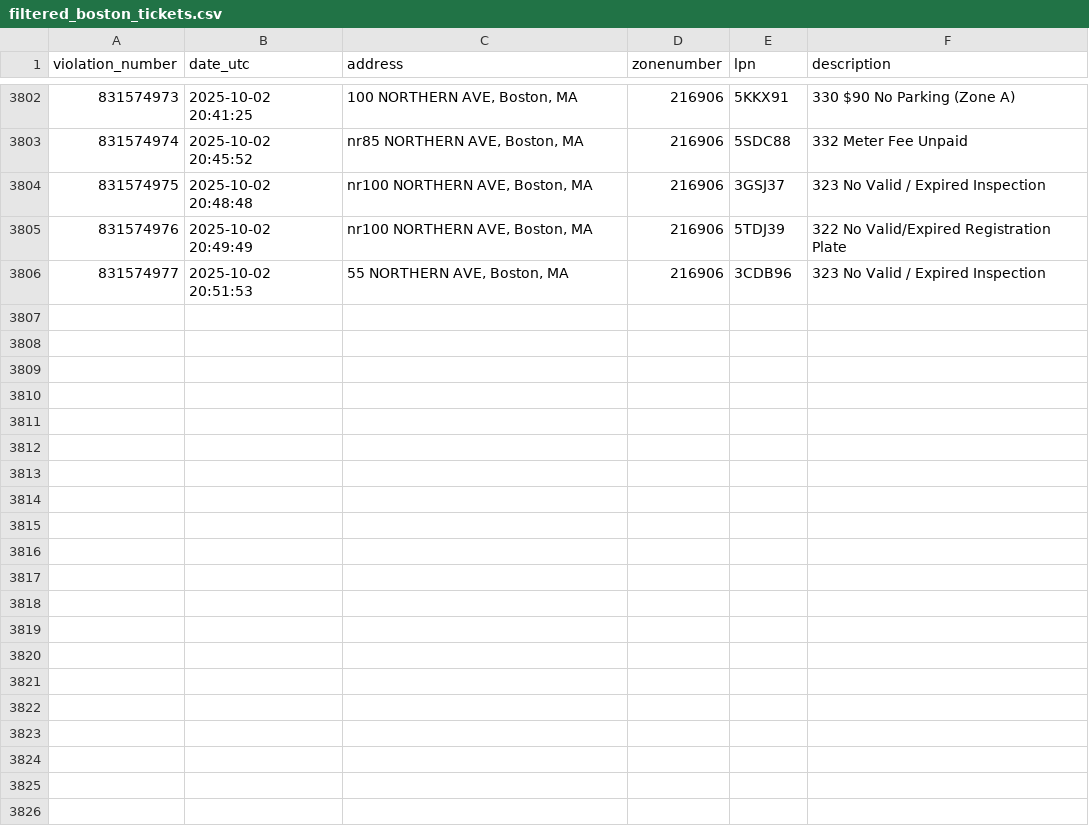
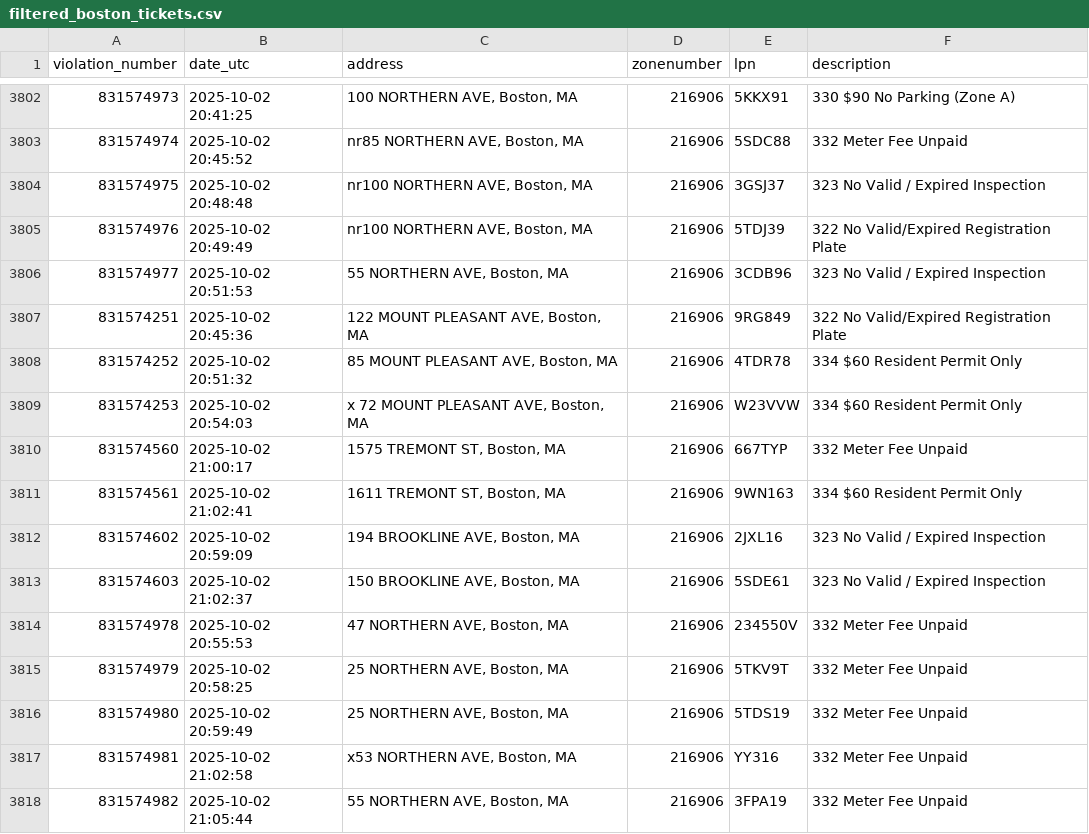
Before and after one commit to jack898/PollingAuto, a CSV file: filtered_boston_tickets.csv, drawn as a sheet; only a part is shown, gaps mark what is left out.

```diff
--- a/filtered_boston_tickets.csv
+++ b/filtered_boston_tickets.csv
@@ -3806 +3806,13 @@ violation_number,date_utc,address,zonenumber,lpn,description
 831574977,2025-10-02 20:51:53,"55 NORTHERN AVE, Boston, MA",216906,3CDB96,323 No Valid / Expired Inspection
+831574251,2025-10-02 20:45:36,"122 MOUNT PLEASANT AVE, Boston, MA",216906,9RG849,322 No Valid/Expired Registration Plate
+831574252,2025-10-02 20:51:32,"85 MOUNT PLEASANT AVE, Boston, MA",216906,4TDR78,334 $60 Resident Permit Only
+831574253,2025-10-02 20:54:03,"x 72 MOUNT PLEASANT AVE, Boston, MA",216906,W23VVW,334 $60 Resident Permit Only
+831574560,2025-10-02 21:00:17,"1575 TREMONT ST, Boston, MA",216906,667TYP,332 Meter Fee Unpaid
+831574561,2025-10-02 21:02:41,"1611 TREMONT ST, Boston, MA",216906,9WN163,334 $60 Resident Permit Only
+831574602,2025-10-02 20:59:09,"194 BROOKLINE AVE, Boston, MA",216906,2JXL16,323 No Valid / Expired Inspection
+831574603,2025-10-02 21:02:37,"150 BROOKLINE AVE, Boston, MA",216906,5SDE61,323 No Valid / Expired Inspection
+831574978,2025-10-02 20:55:53,"47 NORTHERN AVE, Boston, MA",216906,234550V,332 Meter Fee Unpaid
+831574979,2025-10-02 20:58:25,"25 NORTHERN AVE, Boston, MA",216906,5TKV9T,332 Meter Fee Unpaid
+831574980,2025-10-02 20:59:49,"25 NORTHERN AVE, Boston, MA",216906,5TDS19,332 Meter Fee Unpaid
+831574981,2025-10-02 21:02:58,"x53 NORTHERN AVE, Boston, MA",216906,YY316,332 Meter Fee Unpaid
+831574982,2025-10-02 21:05:44,"55 NORTHERN AVE, Boston, MA",216906,3FPA19,332 Meter Fee Unpaid
```
Also changed, not shown: 6 other files.
